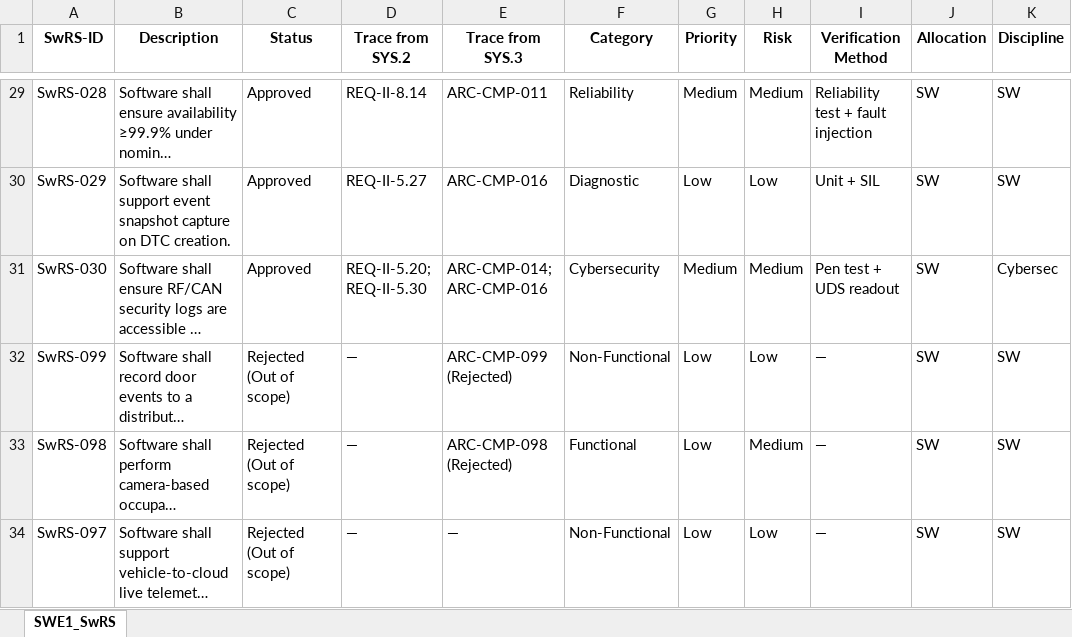
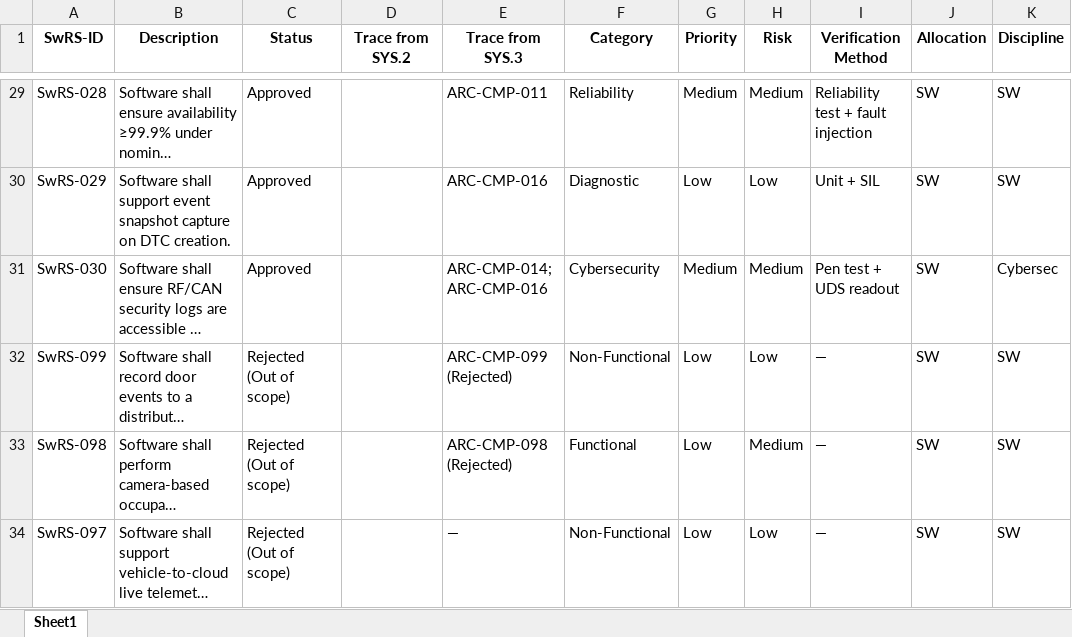
Before and after one commit to CORE-SPICE/DOORLOCK_DEMO, an Excel workbook: SWE.1/Door_Lock_Control_ECU_SWE1_SwRS.xlsx, sheet Sheet1, drawn as a sheet; only a part is shown, gaps mark what is left out; long unchanged cells end in …; values as stored, in another font and other column widths than the file's, no borders; the diff covers the shown part only; the diff names each change by its address in the sheet, - before the commit and + after, or states it on an @@ line.

Commit message:
Update Door_Lock_Control_ECU_SWE1_SwRS.xlsx
Fixed the incorrect trace.

```diff
--- a/SWE.1/Door_Lock_Control_ECU_SWE1_SwRS.xlsx (sheet Sheet1)
+++ b/SWE.1/Door_Lock_Control_ECU_SWE1_SwRS.xlsx (sheet Sheet1)
-sheet tab: SWE1_SwRS
+sheet tab: Sheet1
-D29 (Trace from SYS.2): REQ-II-8.14
+D29 (Trace from SYS.2): (empty)
-D30 (Trace from SYS.2): REQ-II-5.27
+D30 (Trace from SYS.2): (empty)
-D31 (Trace from SYS.2): REQ-II-5.20; REQ-II-5.30
+D31 (Trace from SYS.2): (empty)
-D32:D34 (Trace from SYS.2): —
+D32:D34 (Trace from SYS.2): (empty)
```
Also changed, not shown: 27 edited cells elsewhere in this sheet.
